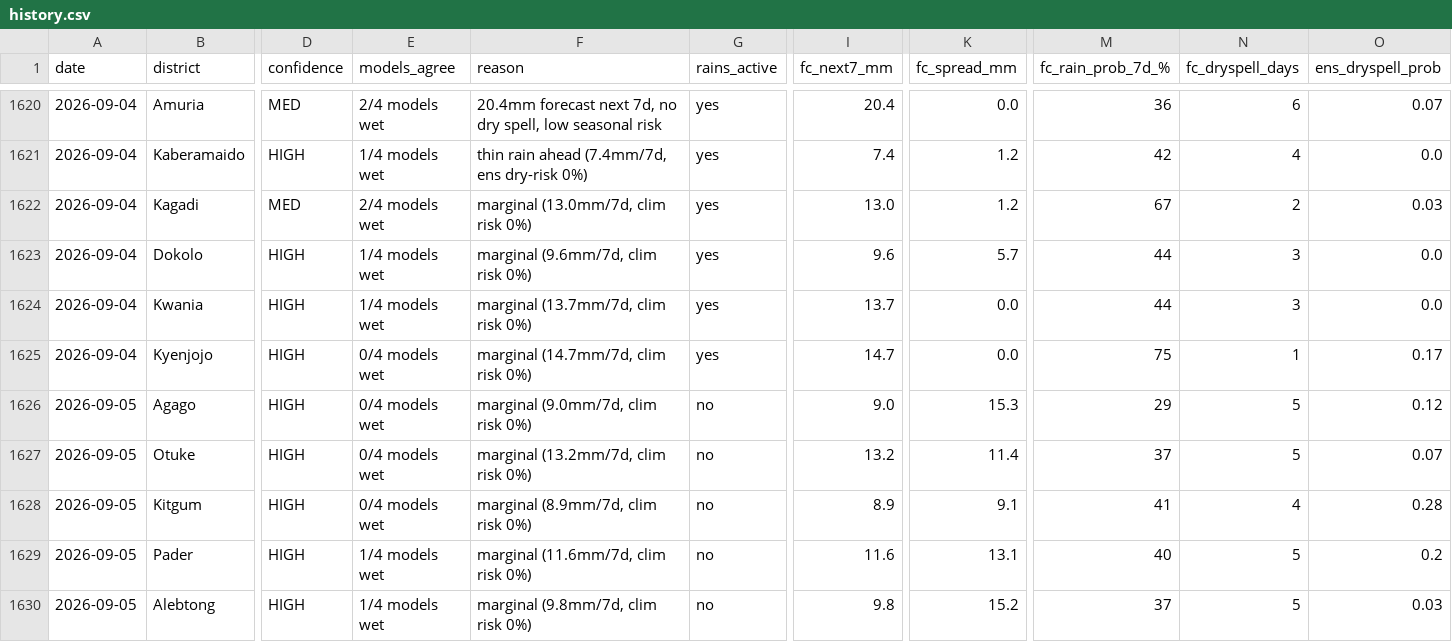
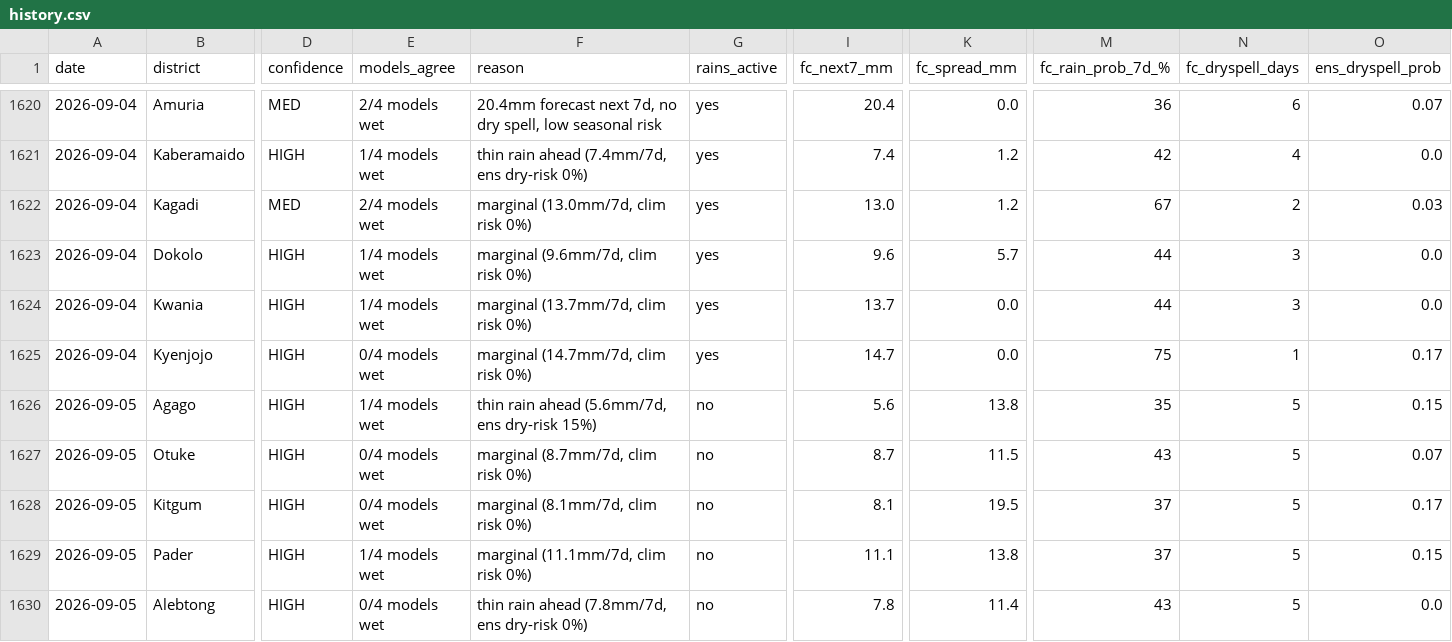
Before and after one commit to quinn-Uganda/planting-monitor, a CSV file: planting_monitor_out/history.csv, drawn as a sheet; only a part is shown, gaps mark what is left out; the diff covers the shown part only; the diff names each change by its address in the sheet, - before the commit and + after, or states it on an @@ line.

```diff
--- a/planting_monitor_out/history.csv
+++ b/planting_monitor_out/history.csv
-E1626 (models_agree): 0/4 models wet
+E1626 (models_agree): 1/4 models wet
-F1626 (reason): marginal (9.0mm/7d, clim risk 0%)
+F1626 (reason): thin rain ahead (5.6mm/7d, ens dry-risk 15%)
-I1626 (fc_next7_mm): 9.0
+I1626 (fc_next7_mm): 5.6
-K1626 (fc_spread_mm): 15.3
+K1626 (fc_spread_mm): 13.8
-M1626 (fc_rain_prob_7d_%): 29
+M1626 (fc_rain_prob_7d_%): 35
-O1626 (ens_dryspell_prob): 0.12
+O1626 (ens_dryspell_prob): 0.15
-F1627 (reason): marginal (13.2mm/7d, clim risk 0%)
+F1627 (reason): marginal (8.7mm/7d, clim risk 0%)
-I1627 (fc_next7_mm): 13.2
+I1627 (fc_next7_mm): 8.7
-K1627 (fc_spread_mm): 11.4
+K1627 (fc_spread_mm): 11.5
-M1627 (fc_rain_prob_7d_%): 37
+M1627 (fc_rain_prob_7d_%): 43
-F1628 (reason): marginal (8.9mm/7d, clim risk 0%)
+F1628 (reason): marginal (8.1mm/7d, clim risk 0%)
-I1628 (fc_next7_mm): 8.9
+I1628 (fc_next7_mm): 8.1
-K1628 (fc_spread_mm): 9.1
+K1628 (fc_spread_mm): 19.5
-M1628 (fc_rain_prob_7d_%): 41
+M1628 (fc_rain_prob_7d_%): 37
-N1628 (fc_dryspell_days): 4
+N1628 (fc_dryspell_days): 5
-O1628 (ens_dryspell_prob): 0.28
+O1628 (ens_dryspell_prob): 0.17
-F1629 (reason): marginal (11.6mm/7d, clim risk 0%)
+F1629 (reason): marginal (11.1mm/7d, clim risk 0%)
-I1629 (fc_next7_mm): 11.6
+I1629 (fc_next7_mm): 11.1
-K1629 (fc_spread_mm): 13.1
+K1629 (fc_spread_mm): 13.8
-M1629 (fc_rain_prob_7d_%): 40
+M1629 (fc_rain_prob_7d_%): 37
-O1629 (ens_dryspell_prob): 0.2
+O1629 (ens_dryspell_prob): 0.15
-E1630 (models_agree): 1/4 models wet
+E1630 (models_agree): 0/4 models wet
-F1630 (reason): marginal (9.8mm/7d, clim risk 0%)
+F1630 (reason): thin rain ahead (7.8mm/7d, ens dry-risk 0%)
-I1630 (fc_next7_mm): 9.8
+I1630 (fc_next7_mm): 7.8
-K1630 (fc_spread_mm): 15.2
+K1630 (fc_spread_mm): 11.4
-M1630 (fc_rain_prob_7d_%): 37
+M1630 (fc_rain_prob_7d_%): 43
-O1630 (ens_dryspell_prob): 0.03
+O1630 (ens_dryspell_prob): 0.0
```
Also changed, not shown: 93 edited cells elsewhere in this file, planting_monitor_out/status_today.csv, 4 other files.
